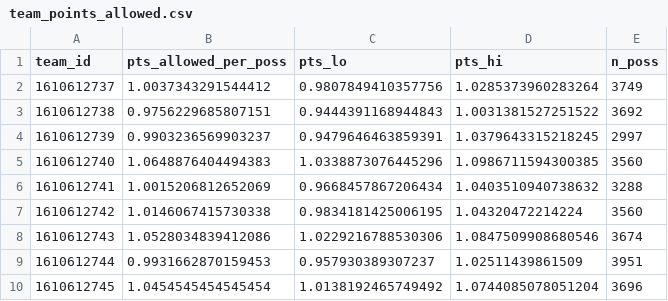
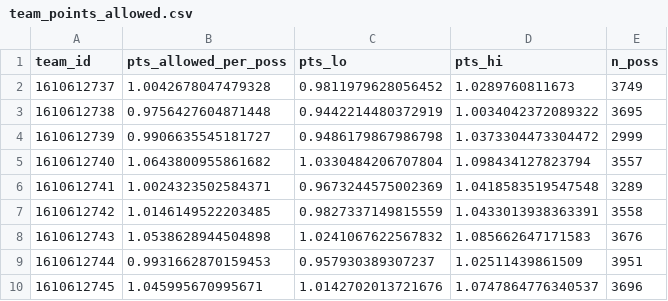
Before and after one commit to yangzhou-tysportsanalytics/ghosting_defence, a CSV file: reports/analysis/team_points_allowed.csv, drawn as a sheet; only a part is shown; the diff covers the shown part only.

Commit message:
Switch to nbacore data v1.6; xFG without scikit-learn; derived data v1.1

```diff
--- a/reports/analysis/team_points_allowed.csv
+++ b/reports/analysis/team_points_allowed.csv
@@ -1,10 +1,10 @@
 team_id,pts_allowed_per_poss,pts_lo,pts_hi,n_poss
-1610612737,1.0037343291544412,0.9807849410357756,1.0285373960283264,3749
-1610612738,0.9756229685807151,0.9444391168944843,1.0031381527251522,3692
-1610612739,0.9903236569903237,0.9479646463859391,1.0379643315218245,2997
-1610612740,1.0648876404494383,1.0338873076445296,1.0986711594300385,3560
-1610612741,1.0015206812652069,0.9668457867206434,1.0403510940738632,3288
-1610612742,1.0146067415730338,0.9834181425006195,1.04320472214224,3560
-1610612743,1.0528034839412086,1.0229216788530306,1.0847509908680546,3674
+1610612737,1.0042678047479328,0.9811979628056452,1.0289760811673,3749
+1610612738,0.9756427604871448,0.9442214480372919,1.0034042372089322,3695
+1610612739,0.9906635545181727,0.9486179867986798,1.0373304473304472,2999
+1610612740,1.0643800955861682,1.0330484206707804,1.098434127823794,3557
+1610612741,1.0024323502584371,0.9673244575002369,1.0418583519547548,3289
+1610612742,1.0146149522203485,0.9827337149815559,1.0433013938363391,3558
+1610612743,1.0538628944504898,1.0241067622567832,1.085662647171583,3676
 1610612744,0.9931662870159453,0.957930389307237,1.02511439861509,3951
-1610612745,1.0454545454545454,1.0138192465749492,1.0744085078051204,3696
+1610612745,1.045995670995671,1.0142702013721676,1.0747864776340537,3696
```
Also changed, not shown: 72 edited cells elsewhere in this file, reports/analysis/team_screen_defense.csv, 41 other files.
